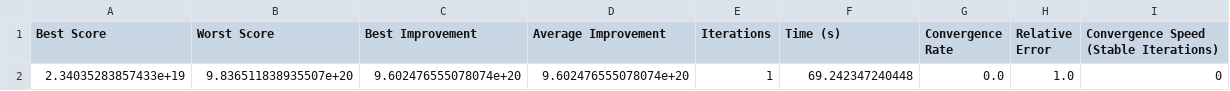
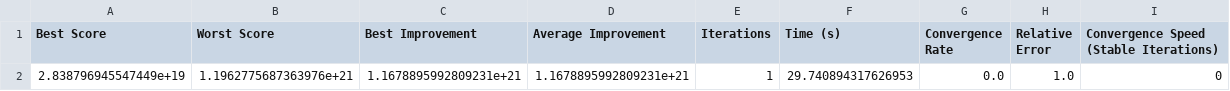
Before and after one commit to KeitAB1/streamlit-hello, a CSV file: result/comparison_performance/steel_data06/comparison_performance_eda.csv, drawn as a sheet; removed rows and columns are numbered as before the commit, all else as after; the diff names each change by its address in the sheet, - before the commit and + after, or states it on an @@ line.

```diff
--- a/result/comparison_performance/steel_data06/comparison_performance_eda.csv
+++ b/result/comparison_performance/steel_data06/comparison_performance_eda.csv
-row 2: 2.34035283857433e+19 | 9.836511838935507e+20 | 9.602476555078074e+20 | 9.602476555078074e+20 | 1 | 69.242347240448 | 0.0 | 1.0 | 0
+row 2: 2.838796945547449e+19 | 1.1962775687363976e+21 | 1.1678895992809231e+21 | 1.1678895992809231e+21 | 1 | 29.740894317626953 | 0.0 | 1.0 | 0
```
Also changed, not shown: result/final_stack_distribution/steel_data06/final_stack_distribution_height/final_stack_distribution_height_ga.csv, result/final_stack_distribution/steel_data06/final_stack_distribution_height/final_stack_distribution_height_sa.csv, 21 other files.
